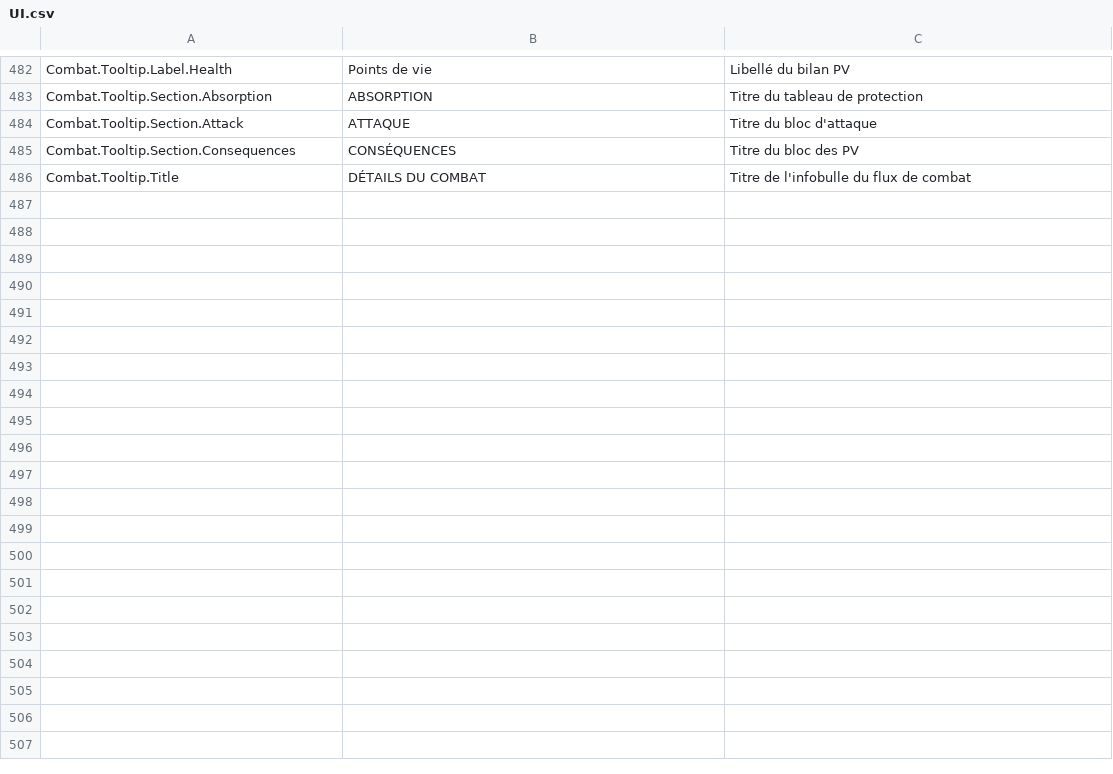
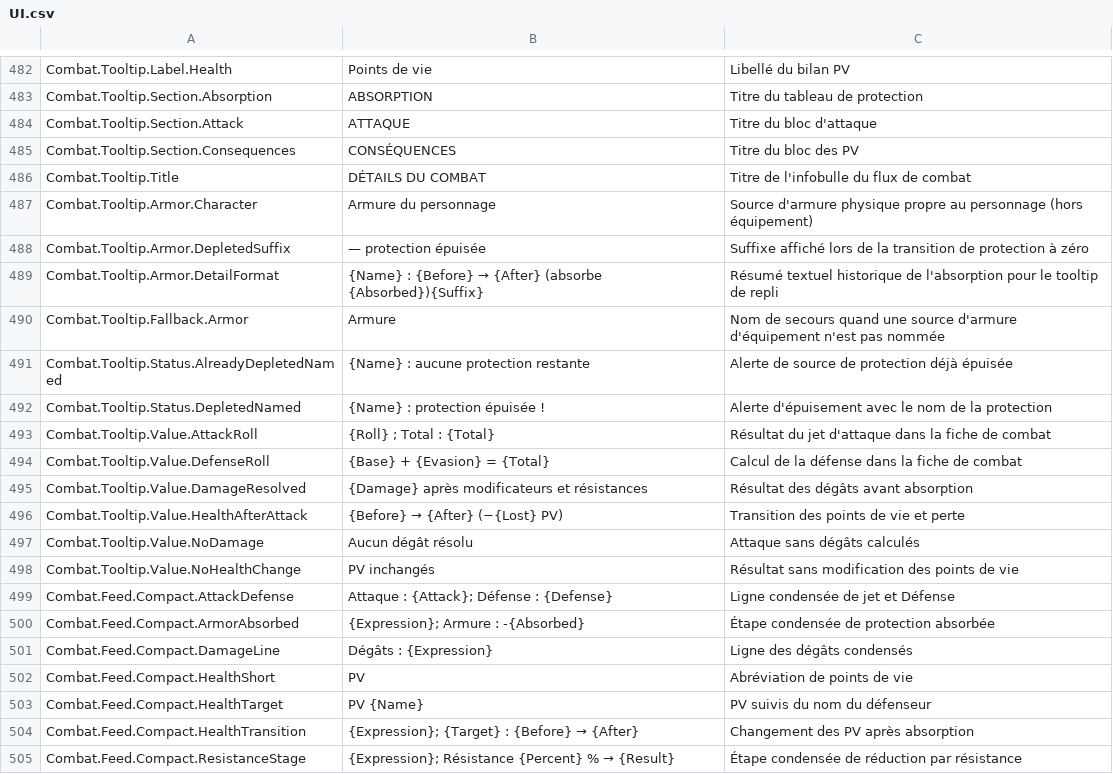
Before and after one commit to PhilippeMartin1964/GrimrockPrototype, a CSV file: Localization/Source/UI.csv, drawn as a sheet; only a part is shown, gaps mark what is left out; the diff names each change by its address in the sheet, - before the commit and + after, or states it on an @@ line.

Commit message:
ARMEMENT01.10.3.3: fix armor table glyphs and localize combat tooltip text

```diff
--- a/Localization/Source/UI.csv
+++ b/Localization/Source/UI.csv
+row 487: Combat.Tooltip.Armor.Character | Armure du personnage | Source d'armure physique propre au personnage (hors équipement)
+row 488: Combat.Tooltip.Armor.DepletedSuffix | — protection épuisée | Suffixe affiché lors de la transition de protection à zéro
+row 489: Combat.Tooltip.Armor.DetailFormat | {Name} : {Before} → {After} (absorbe {Absorbed}){Suffix} | Résumé textuel historique de l'absorption pour le tooltip de repli
+row 490: Combat.Tooltip.Fallback.Armor | Armure | Nom de secours quand une source d'armure d'équipement n'est pas nommée
+row 491: Combat.Tooltip.Status.AlreadyDepletedNamed | {Name} : aucune protection restante | Alerte de source de protection déjà épuisée
+row 492: Combat.Tooltip.Status.DepletedNamed | {Name} : protection épuisée ! | Alerte d'épuisement avec le nom de la protection
+row 493: Combat.Tooltip.Value.AttackRoll | {Roll} ; Total : {Total} | Résultat du jet d'attaque dans la fiche de combat
+row 494: Combat.Tooltip.Value.DefenseRoll | {Base} + {Evasion} = {Total} | Calcul de la défense dans la fiche de combat
+row 495: Combat.Tooltip.Value.DamageResolved | {Damage} après modificateurs et résistances | Résultat des dégâts avant absorption
+row 496: Combat.Tooltip.Value.HealthAfterAttack | {Before} → {After} (−{Lost} PV) | Transition des points de vie et perte
+row 497: Combat.Tooltip.Value.NoDamage | Aucun dégât résolu | Attaque sans dégâts calculés
+row 498: Combat.Tooltip.Value.NoHealthChange | PV inchangés | Résultat sans modification des points de vie
+row 499: Combat.Feed.Compact.AttackDefense | Attaque : {Attack}; Défense : {Defense} | Ligne condensée de jet et Défense
+row 500: Combat.Feed.Compact.ArmorAbsorbed | {Expression}; Armure : -{Absorbed} | Étape condensée de protection absorbée
+row 501: Combat.Feed.Compact.DamageLine | Dégâts : {Expression} | Ligne des dégâts condensés
+row 502: Combat.Feed.Compact.HealthShort | PV | Abréviation de points de vie
+row 503: Combat.Feed.Compact.HealthTarget | PV {Name} | PV suivis du nom du défenseur
+row 504: Combat.Feed.Compact.HealthTransition | {Expression}; {Target} : {Before} → {After} | Changement des PV après absorption
+row 505: Combat.Feed.Compact.ResistanceStage | {Expression}; Résistance {Percent} % → {Result} | Étape condensée de réduction par résistance
```
Also changed, not shown: 6 other files.
